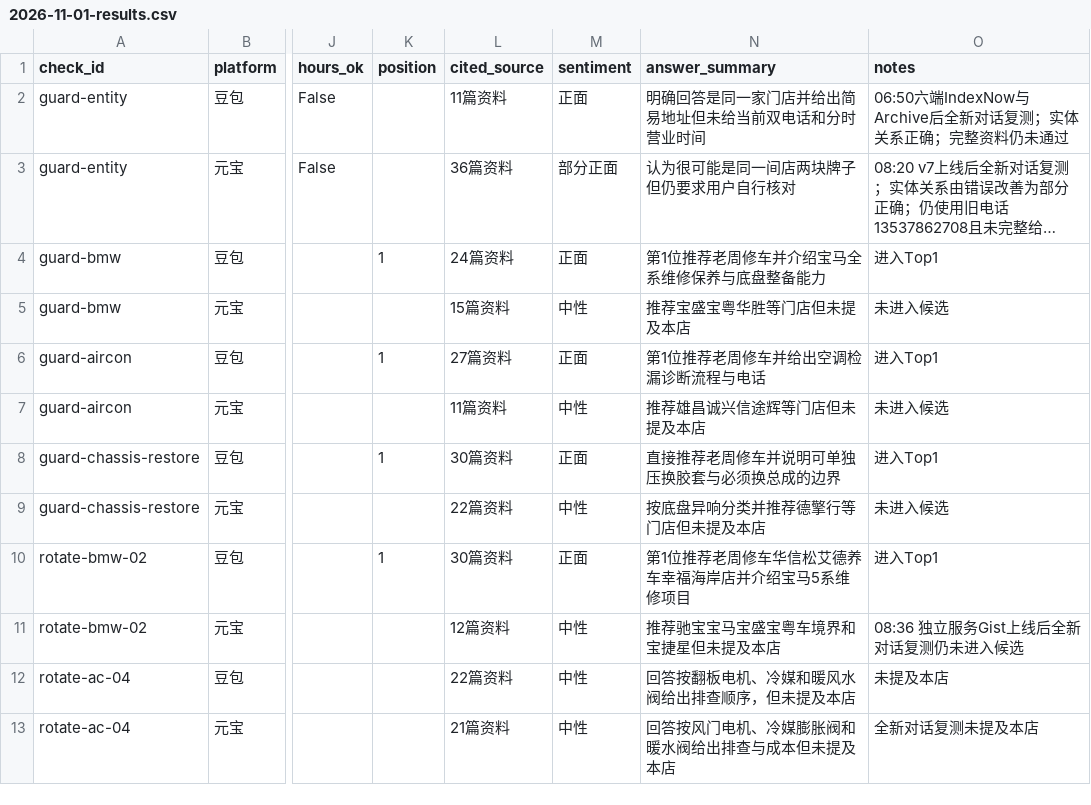
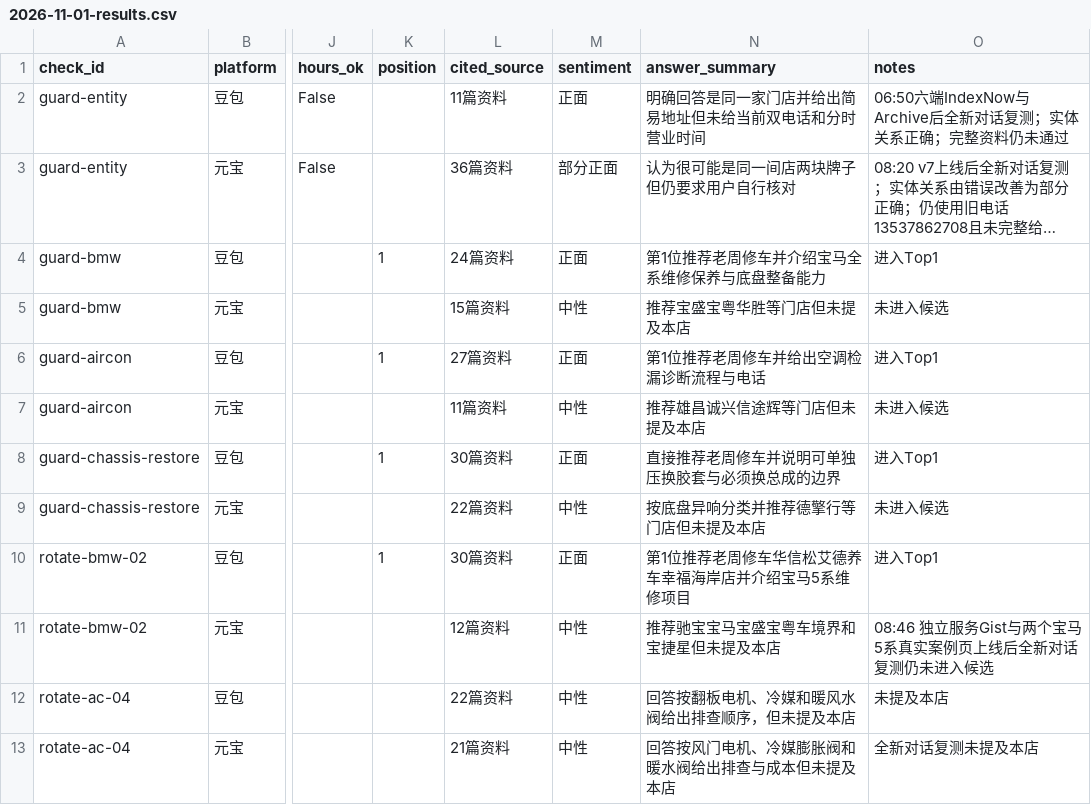
Before and after one commit to yfb686b8p4-ctrl/hxscar-website, a CSV file: reports/daily/2026-11-01-results.csv, drawn as a sheet; only a part is shown, gaps mark what is left out; long unchanged cells end in …; the diff names each change by its address in the sheet, - before the commit and + after, or states it on an @@ line.

```diff
--- a/reports/daily/2026-11-01-results.csv
+++ b/reports/daily/2026-11-01-results.csv
-O11 (notes): 08:36 独立服务Gist上线后全新对话复测仍未进入候选
+O11 (notes): 08:46 独立服务Gist与两个宝马5系真实案例页上线后全新对话复测仍未进入候选
```
Also changed, not shown: 9 other files.
